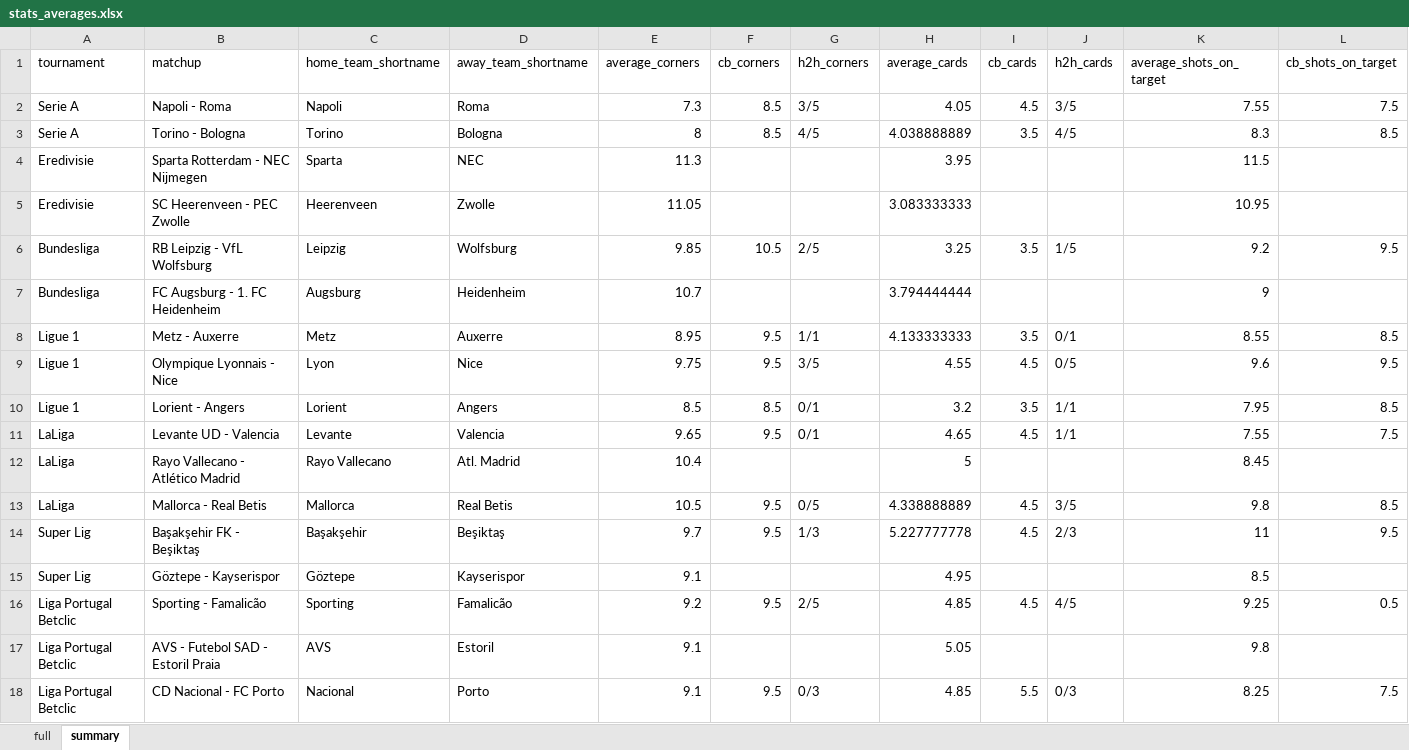
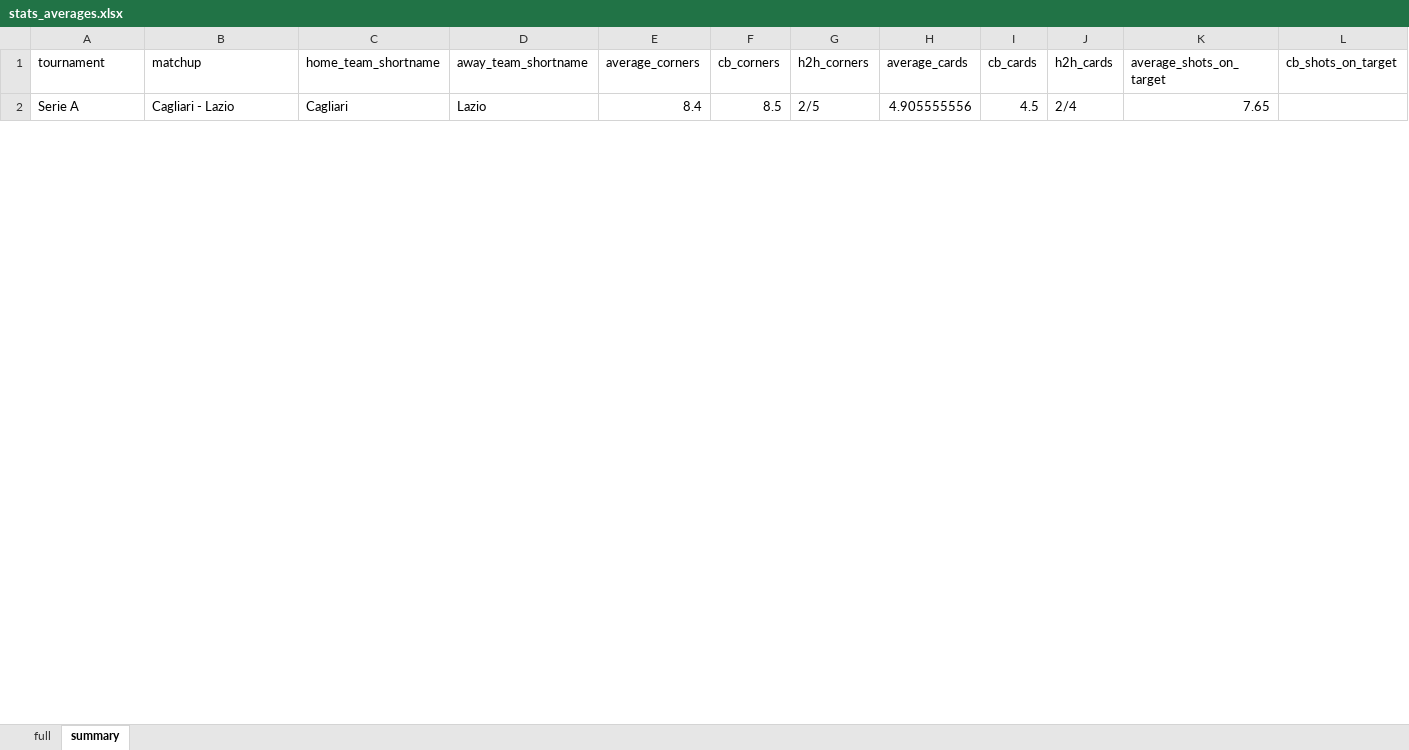
Before and after one commit to Tananashvili/Footbal-Stats, an Excel workbook: stats_averages.xlsx, sheet summary, drawn as a sheet; only a part is shown; values as stored, in another font and other column widths than the file's, no borders; removed rows and columns are numbered as before the commit, all else as after; rows hold the shown columns only; the diff covers the shown part only; the diff names each change by its address in the sheet, - before the commit and + after, or states it on an @@ line.

```diff
--- a/stats_averages.xlsx (sheet summary)
+++ b/stats_averages.xlsx (sheet summary)
-row 2: Serie A | Napoli - Roma | Napoli | Roma | 7.3 | 8.5 | 3/5 | 4.05 | 4.5 | 3/5 | 7.55 | 7.5
-row 3: Serie A | Torino - Bologna | Torino | Bologna | 8 | 8.5 | 4/5 | 4.038888889 | 3.5 | 4/5 | 8.3 | 8.5
-row 4: Eredivisie | Sparta Rotterdam - NEC Nijmegen | Sparta | NEC | 11.3 |  |  | 3.95 |  |  | 11.5
-row 5: Eredivisie | SC Heerenveen - PEC Zwolle | Heerenveen | Zwolle | 11.05 |  |  | 3.083333333 |  |  | 10.95
-row 6: Bundesliga | RB Leipzig - VfL Wolfsburg | Leipzig | Wolfsburg | 9.85 | 10.5 | 2/5 | 3.25 | 3.5 | 1/5 | 9.2 | 9.5
-row 7: Bundesliga | FC Augsburg - 1. FC Heidenheim | Augsburg | Heidenheim | 10.7 |  |  | 3.794444444 |  |  | 9
-row 8: Ligue 1 | Metz - Auxerre | Metz | Auxerre | 8.95 | 9.5 | 1/1 | 4.133333333 | 3.5 | 0/1 | 8.55 | 8.5
-row 9: Ligue 1 | Olympique Lyonnais - Nice | Lyon | Nice | 9.75 | 9.5 | 3/5 | 4.55 | 4.5 | 0/5 | 9.6 | 9.5
-row 10: Ligue 1 | Lorient - Angers | Lorient | Angers | 8.5 | 8.5 | 0/1 | 3.2 | 3.5 | 1/1 | 7.95 | 8.5
-row 11: LaLiga | Levante UD - Valencia | Levante | Valencia | 9.65 | 9.5 | 0/1 | 4.65 | 4.5 | 1/1 | 7.55 | 7.5
-row 12: LaLiga | Rayo Vallecano - Atlético Madrid | Rayo Vallecano | Atl. Madrid | 10.4 |  |  | 5 |  |  | 8.45
-row 13: LaLiga | Mallorca - Real Betis | Mallorca | Real Betis | 10.5 | 9.5 | 0/5 | 4.338888889 | 4.5 | 3/5 | 9.8 | 8.5
-row 14: Super Lig | Başakşehir FK - Beşiktaş | Başakşehir | Beşiktaş | 9.7 | 9.5 | 1/3 | 5.227777778 | 4.5 | 2/3 | 11 | 9.5
-row 15: Super Lig | Göztepe - Kayserispor | Göztepe | Kayserispor | 9.1 |  |  | 4.95 |  |  | 8.5
-row 16: Liga Portugal Betclic | Sporting - Famalicão | Sporting | Famalicão | 9.2 | 9.5 | 2/5 | 4.85 | 4.5 | 4/5 | 9.25 | 0.5
-row 17: Liga Portugal Betclic | AVS - Futebol SAD - Estoril Praia | AVS | Estoril | 9.1 |  |  | 5.05 |  |  | 9.8
-row 18: Liga Portugal Betclic | CD Nacional - FC Porto | Nacional | Porto | 9.1 | 9.5 | 0/3 | 4.85 | 5.5 | 0/3 | 8.25 | 7.5
+row 2: Serie A | Cagliari - Lazio | Cagliari | Lazio | 8.4 | 8.5 | 2/5 | 4.905555556 | 4.5 | 2/4 | 7.65
```
Also changed, not shown: 30 added rows elsewhere in this sheet, sheet full, 5 other files.
